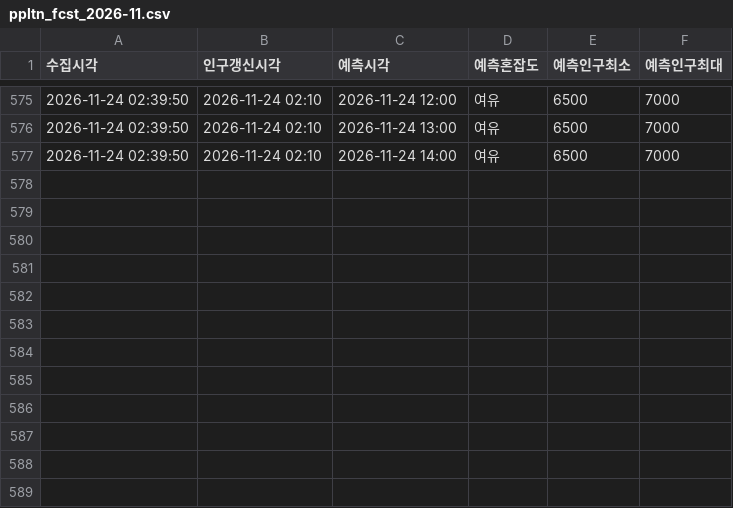
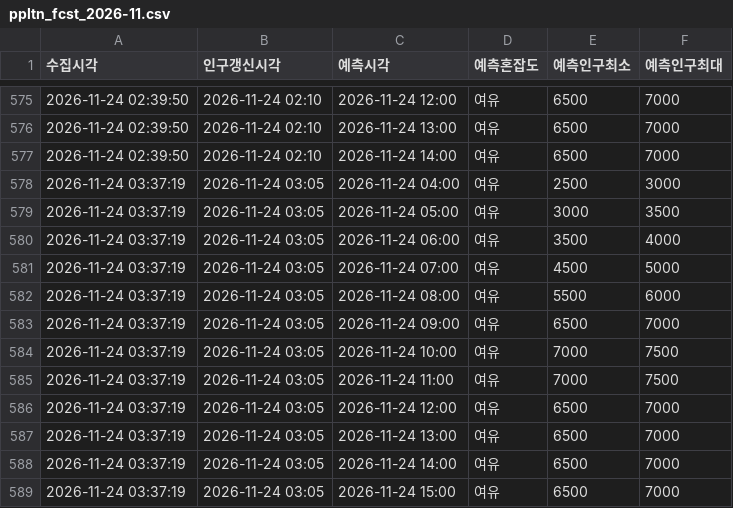
Before and after one commit to emma990622-lgtm/olpark-collector, a CSV file: data/hourly/ppltn_fcst_2026-11.csv, drawn as a sheet; only a part is shown, gaps mark what is left out; the diff names each change by its address in the sheet, - before the commit and + after, or states it on an @@ line.

```diff
--- a/data/hourly/ppltn_fcst_2026-11.csv
+++ b/data/hourly/ppltn_fcst_2026-11.csv
+row 578: 2026-11-24 03:37:19 | 2026-11-24 03:05 | 2026-11-24 04:00 | 여유 | 2500 | 3000
+row 579: 2026-11-24 03:37:19 | 2026-11-24 03:05 | 2026-11-24 05:00 | 여유 | 3000 | 3500
+row 580: 2026-11-24 03:37:19 | 2026-11-24 03:05 | 2026-11-24 06:00 | 여유 | 3500 | 4000
+row 581: 2026-11-24 03:37:19 | 2026-11-24 03:05 | 2026-11-24 07:00 | 여유 | 4500 | 5000
+row 582: 2026-11-24 03:37:19 | 2026-11-24 03:05 | 2026-11-24 08:00 | 여유 | 5500 | 6000
+row 583: 2026-11-24 03:37:19 | 2026-11-24 03:05 | 2026-11-24 09:00 | 여유 | 6500 | 7000
+row 584: 2026-11-24 03:37:19 | 2026-11-24 03:05 | 2026-11-24 10:00 | 여유 | 7000 | 7500
+row 585: 2026-11-24 03:37:19 | 2026-11-24 03:05 | 2026-11-24 11:00 | 여유 | 7000 | 7500
+row 586: 2026-11-24 03:37:19 | 2026-11-24 03:05 | 2026-11-24 12:00 | 여유 | 6500 | 7000
+row 587: 2026-11-24 03:37:19 | 2026-11-24 03:05 | 2026-11-24 13:00 | 여유 | 6500 | 7000
+row 588: 2026-11-24 03:37:19 | 2026-11-24 03:05 | 2026-11-24 14:00 | 여유 | 6500 | 7000
+row 589: 2026-11-24 03:37:19 | 2026-11-24 03:05 | 2026-11-24 15:00 | 여유 | 6500 | 7000
```
Also changed, not shown: data/hourly/summary_2026-11.csv.
